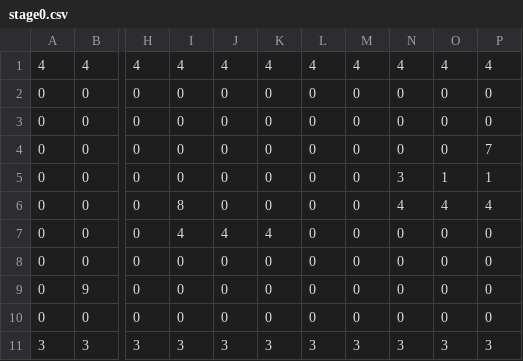
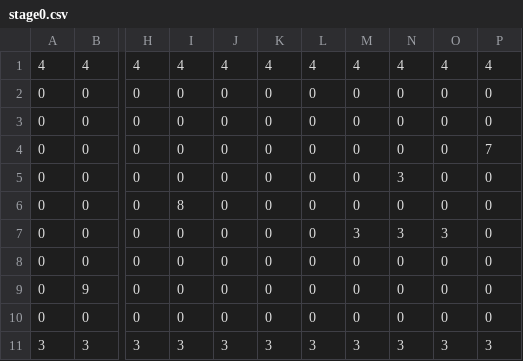
Before and after one commit to horiryo0407/MycreateGame, a CSV file: data/map/stage0.csv, drawn as a sheet; only a part is shown, gaps mark what is left out; the diff names each change by its address in the sheet, - before the commit and + after, or states it on an @@ line.

```diff
--- a/data/map/stage0.csv
+++ b/data/map/stage0.csv
-O5: 1
+O5: 0
-P5: 1
+P5: 0
-N6: 4
+N6: 0
-O6: 4
+O6: 0
-P6: 4
+P6: 0
-I7: 4
+I7: 0
-J7: 4
+J7: 0
-K7: 4
+K7: 0
-M7: 0
+M7: 3
-N7: 0
+N7: 3
-O7: 0
+O7: 3
```
Also changed, not shown: 6 other files.
